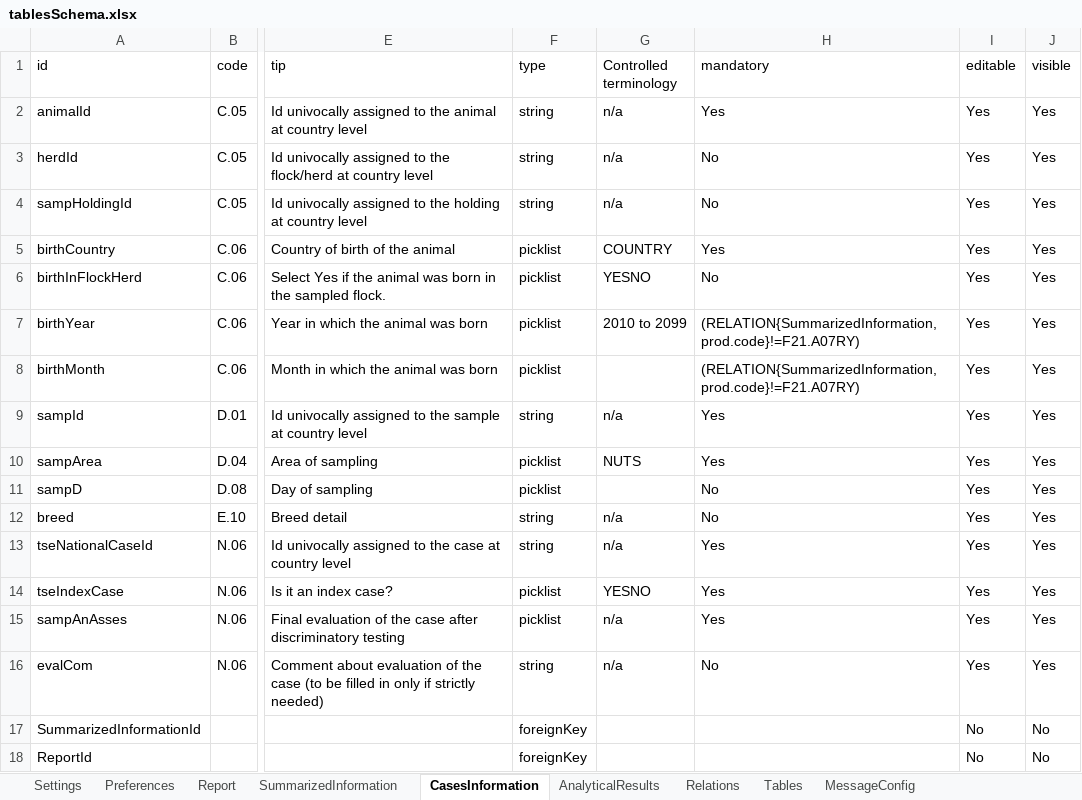
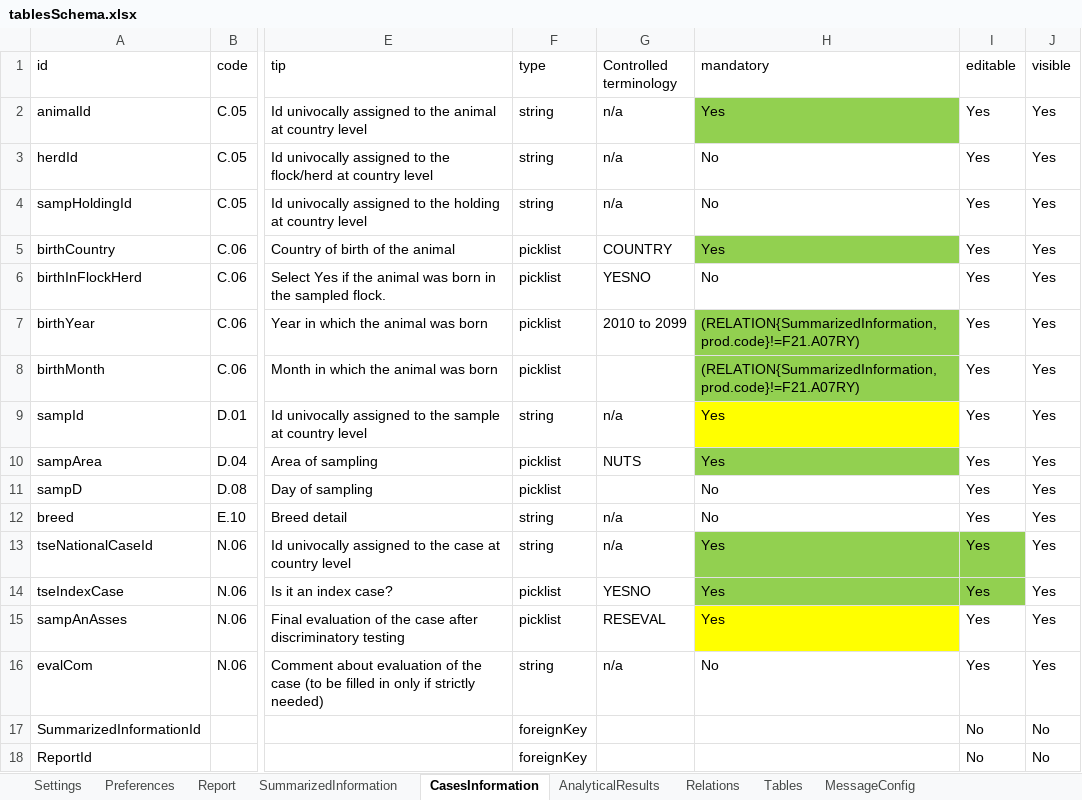
Before and after one commit to openefsa/tse-data-reporting-tool, an Excel workbook: config/tablesSchema.xlsx, sheet CasesInformation, drawn as a sheet; only a part is shown, gaps mark what is left out; values as stored, in another font and other column widths than the file's, no borders; table styles not drawn; the diff names each change by its address in the sheet, - before the commit and + after, or states it on an @@ line.

```diff
--- a/config/tablesSchema.xlsx (sheet CasesInformation)
+++ b/config/tablesSchema.xlsx (sheet CasesInformation)
-H2 fill: none
+H2 fill: #92D050
-H5 fill: none
+H5 fill: #92D050
-H7:H8 fill: none
+H7:H8 fill: #92D050
-H9 fill: none
+H9 fill: #FFFF00
-H10 fill: none
+H10 fill: #92D050
-H13:I14 fill: none
+H13:I14 fill: #92D050
-G15 (Controlled terminology): n/a
+G15 (Controlled terminology): RESEVAL
-H15 fill: none
+H15 fill: #FFFF00
```
Also changed, not shown: sheet Settings, sheet Tables, sheet AnalyticalResults, 19 other files.
